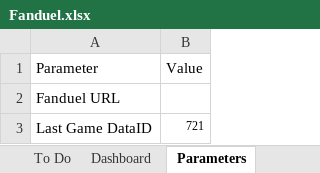
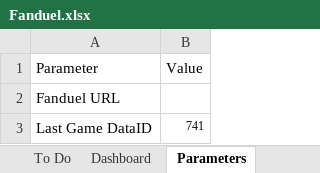
Before and after one commit to cole-maclean/fanduel, an Excel workbook: Fanduel.xlsx, sheet Parameters, drawn as a sheet; only a part is shown; values as stored, in another font and other column widths than the file's, no borders; the diff covers the shown part only; the diff names each change by its address in the sheet, - before the commit and + after, or states it on an @@ line.

```diff
--- a/Fanduel.xlsx (sheet Parameters)
+++ b/Fanduel.xlsx (sheet Parameters)
-B3: 721
+B3: 741
```
Also changed, not shown: 2 edited cells elsewhere in this sheet, sheet Player Mapping, sheet Roster, sheet Performance Monitoring, sheet Best Contests, other sheet tabs, charts or pictures, 11 other files.
